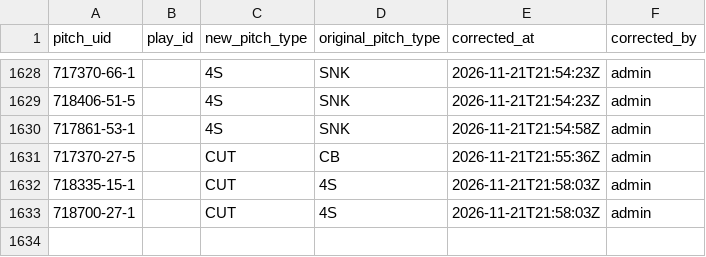
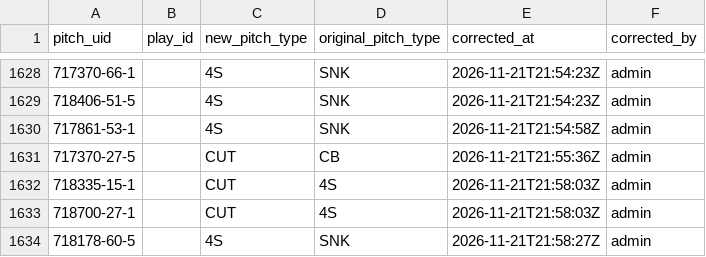
Before and after one commit to harrisonsrubin/pitching-app, a CSV file: corrections/pitch_corrections_2023.csv, drawn as a sheet; only a part is shown, gaps mark what is left out.

Commit message:
Pitch-type corrections 2023 (1 pitches)

```diff
--- a/corrections/pitch_corrections_2023.csv
+++ b/corrections/pitch_corrections_2023.csv
@@ -1633 +1633,2 @@ pitch_uid,play_id,new_pitch_type,original_pitch_type,corrected_at,corrected_by
 718700-27-1,,CUT,4S,2026-11-21T21:58:03Z,admin
+718178-60-5,,4S,SNK,2026-11-21T21:58:27Z,admin
```
